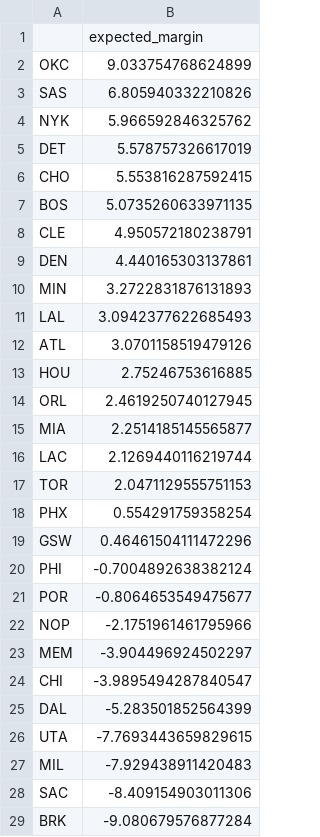
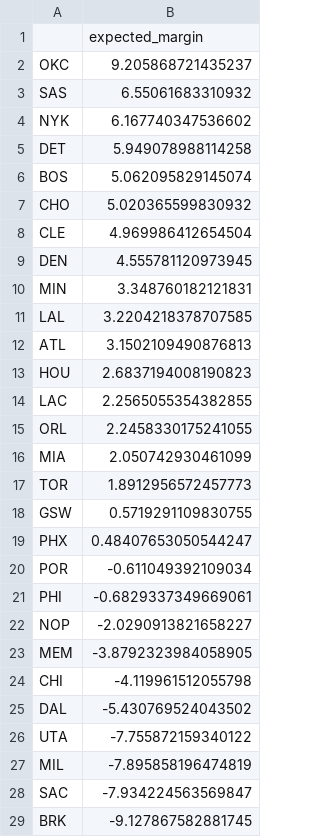
Before and after one commit to xocelyk/nba-forecast, a CSV file: data/predictive_ratings_playoff.csv, drawn as a sheet; only a part is shown; the diff covers the shown part only.

```diff
--- a/data/predictive_ratings_playoff.csv
+++ b/data/predictive_ratings_playoff.csv
@@ -1,29 +1,29 @@
 ,expected_margin
-OKC,9.033754768624899
-SAS,6.805940332210826
-NYK,5.966592846325762
-DET,5.578757326617019
-CHO,5.553816287592415
-BOS,5.0735260633971135
-CLE,4.950572180238791
-DEN,4.440165303137861
-MIN,3.2722831876131893
-LAL,3.0942377622685493
-ATL,3.0701158519479126
-HOU,2.75246753616885
-ORL,2.4619250740127945
-MIA,2.2514185145565877
-LAC,2.1269440116219744
-TOR,2.0471129555751153
-PHX,0.554291759358254
-GSW,0.46461504111472296
-PHI,-0.7004892638382124
-POR,-0.8064653549475677
-NOP,-2.1751961461795966
-MEM,-3.904496924502297
-CHI,-3.9895494287840547
-DAL,-5.283501852564399
-UTA,-7.7693443659829615
-MIL,-7.929438911420483
-SAC,-8.409154903011306
-BRK,-9.080679576877284
+OKC,9.205868721435237
+SAS,6.55061683310932
+NYK,6.167740347536602
+DET,5.949078988114258
+BOS,5.062095829145074
+CHO,5.020365599830932
+CLE,4.969986412654504
+DEN,4.555781120973945
+MIN,3.348760182121831
+LAL,3.2204218378707585
+ATL,3.1502109490876813
+HOU,2.6837194008190823
+LAC,2.2565055354382855
+ORL,2.2458330175241055
+MIA,2.050742930461099
+TOR,1.8912956572457773
+GSW,0.5719291109830755
+PHX,0.48407653050544247
+POR,-0.611049392109034
+PHI,-0.6829337349669061
+NOP,-2.0290913821658227
+MEM,-3.8792323984058905
+CHI,-4.119961512055798
+DAL,-5.430769524043502
+UTA,-7.755872159340122
+MIL,-7.895858196474819
+SAC,-7.934224563569847
+BRK,-9.127867582881745
```
Also changed, not shown: 2 edited cells elsewhere in this file, data/games/year_data_2026.csv, data/main_2026.csv, 8 other files.
